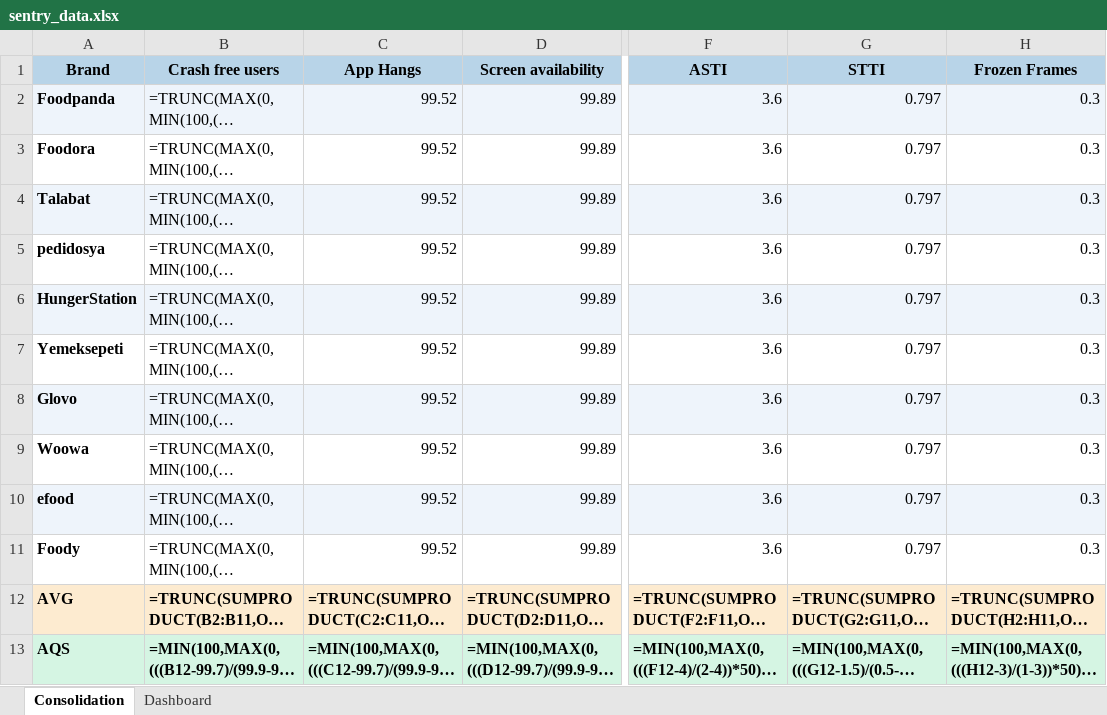
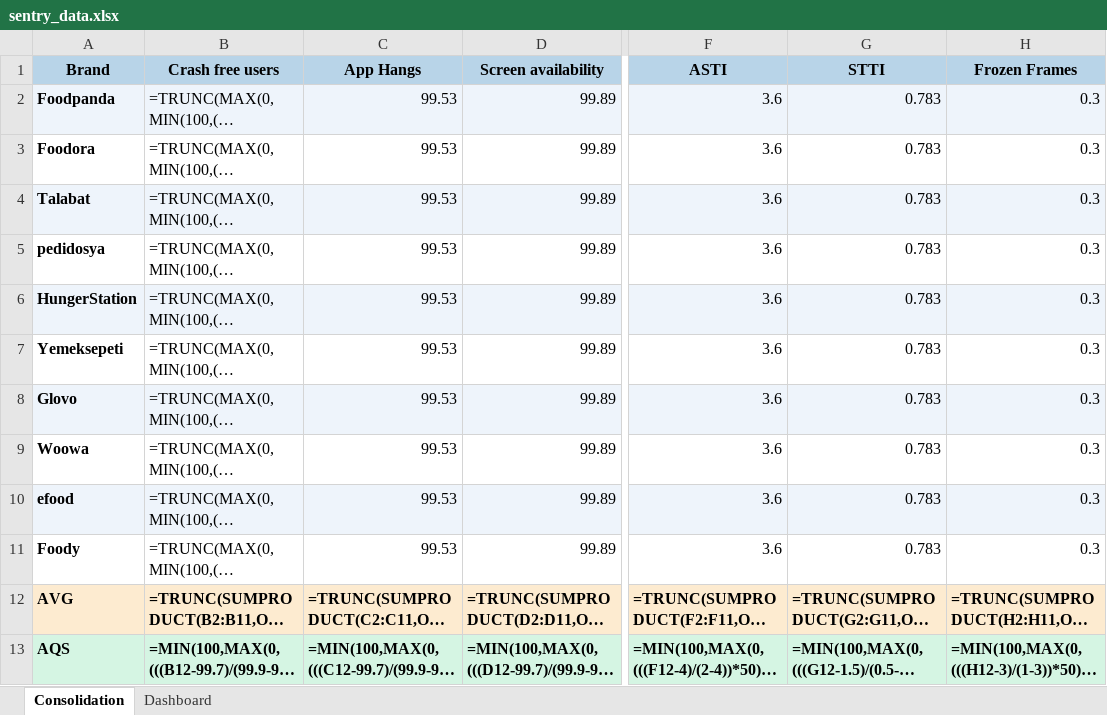
Before and after one commit to shilpa-bansal0401/rider-app-ios-reliability-dashboard, an Excel workbook: consolidation_report/sentry_data.xlsx, sheet Consolidation, drawn as a sheet; only a part is shown, gaps mark what is left out; long unchanged cells end in …; values as stored, in another font and other column widths than the file's, no borders; formulas without a stored value are shown as written; the diff names each change by its address in the sheet, - before the commit and + after, or states it on an @@ line.

```diff
--- a/consolidation_report/sentry_data.xlsx (sheet Consolidation)
+++ b/consolidation_report/sentry_data.xlsx (sheet Consolidation)
-C2:C11 (App Hangs): 99.52
+C2:C11 (App Hangs): 99.53
-G2:G11 (STTI): 0.797
+G2:G11 (STTI): 0.783
```
Also changed, not shown: sheet Dashboard, 6 other files.
